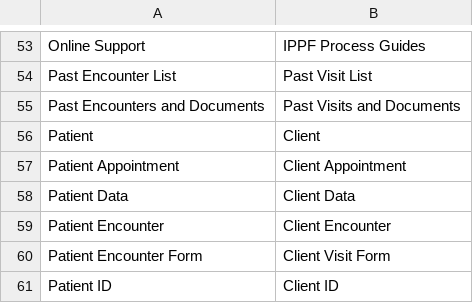
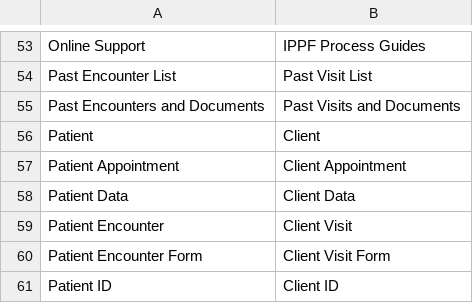
Before and after one commit to ippf-dev/openemr, a CSV file: ippf/translation/data/english_to_english.csv, drawn as a sheet; only a part is shown, gaps mark what is left out.

Commit message:
English to english translation Patient Encounter->Client Visit

```diff
--- a/ippf/translation/data/english_to_english.csv
+++ b/ippf/translation/data/english_to_english.csv
@@ -58,3 +58,3 @@ Patient Appointment,Client Appointment
 Patient Data,Client Data
-Patient Encounter,Client Encounter
+Patient Encounter,Client Visit
 Patient Encounter Form,Client Visit Form
```
